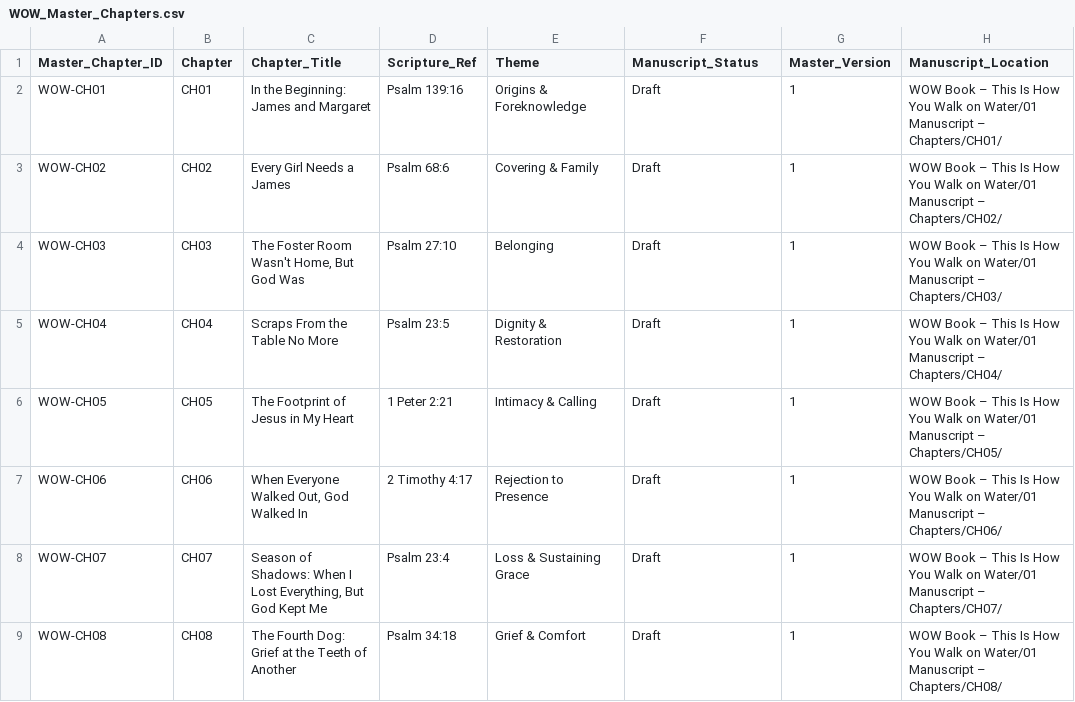
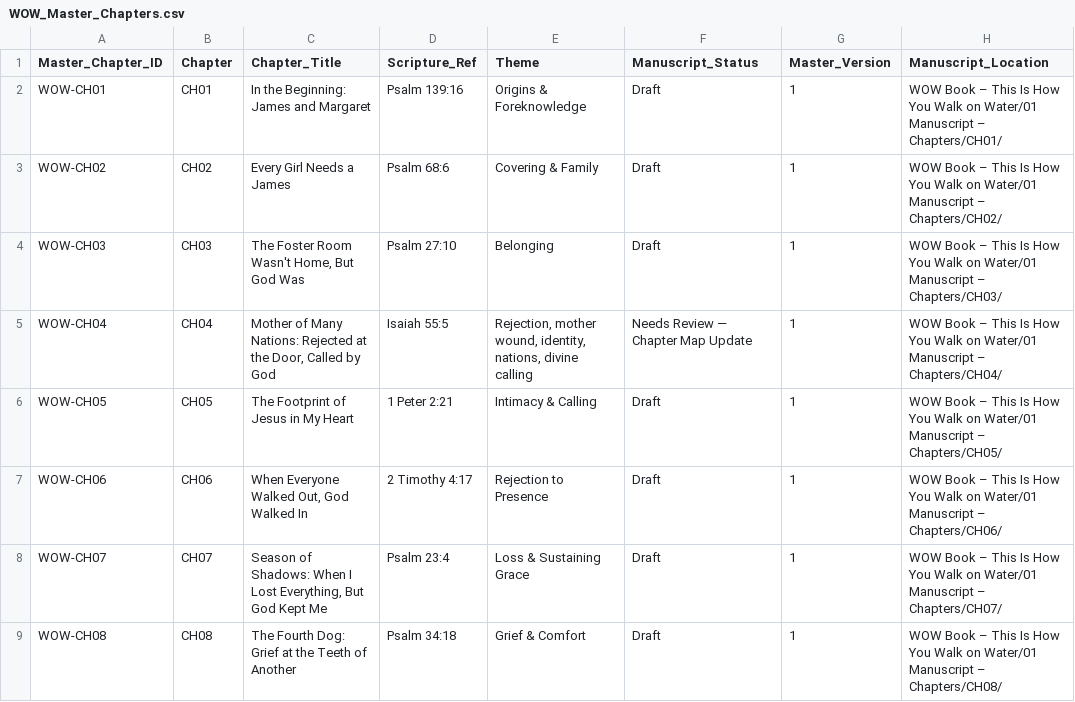
Before and after one commit to hallgross/Onedrive_Folder_Scripts, a CSV file: WOW Book – This Is How You Walk on Water/WOW_Master_Chapters.csv, drawn as a sheet; only a part is shown; the diff names each change by its address in the sheet, - before the commit and + after, or states it on an @@ line.

```diff
--- a/WOW Book – This Is How You Walk on Water/WOW_Master_Chapters.csv
+++ b/WOW Book – This Is How You Walk on Water/WOW_Master_Chapters.csv
-C5 (Chapter_Title): Scraps From the Table No More
+C5 (Chapter_Title): Mother of Many Nations: Rejected at the Door, Called by God
-D5 (Scripture_Ref): Psalm 23:5
+D5 (Scripture_Ref): Isaiah 55:5
-E5 (Theme): Dignity & Restoration
+E5 (Theme): Rejection, mother wound, identity, nations, divine calling
-F5 (Manuscript_Status): Draft
+F5 (Manuscript_Status): Needs Review — Chapter Map Update
```
Also changed, not shown: HHD_ASSET_REGISTRY.csv, WOW Book – This Is How You Walk on Water/WOWBOOK_Batch1_4K_FINAL.csv, 9 other files.
